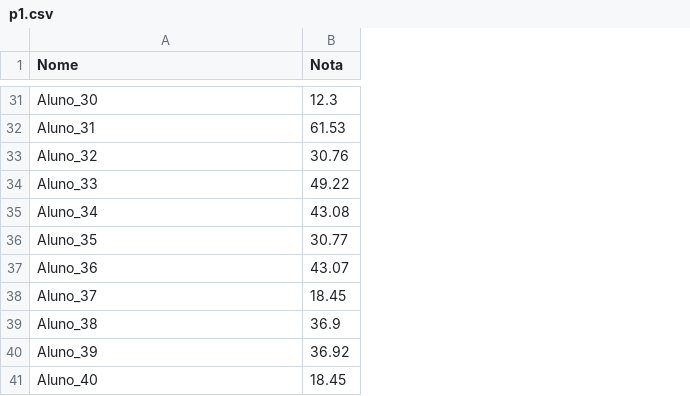
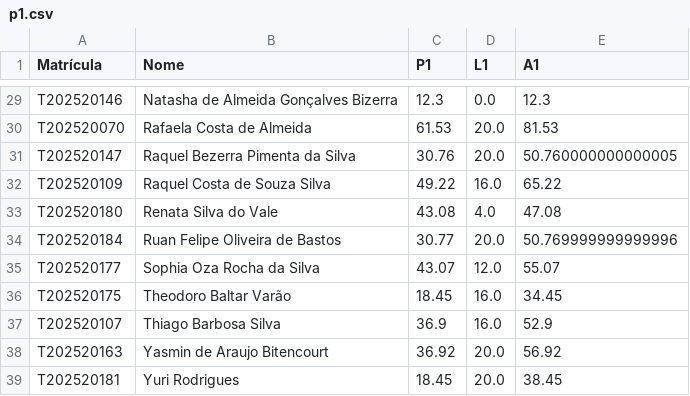
Before and after one commit to igupires/python-famipe, a CSV file: listas/notas/p1.csv, drawn as a sheet; only a part is shown, gaps mark what is left out; addresses are those after the commit; the diff covers the shown part only; the diff names each change by its address in the sheet, - before the commit and + after, or states it on an @@ line.

```diff
--- a/listas/notas/p1.csv
+++ b/listas/notas/p1.csv
+column A (Matrícula), rows 29-39: T202520146 | T202520070 | T202520147 | T202520109 | T202520180 | T202520184 | T202520177 | T202520175 | T202520107 | T202520163 | T202520181
+column D (L1), rows 29-39: 0.0 | 20.0 | 20.0 | 16.0 | 4.0 | 20.0 | 12.0 | 16.0 | 16.0 | 20.0 | 20.0
+column E (A1), rows 29-39: 12.3 | 81.53 | 50.760000000000005 | 65.22 | 47.08 | 50.769999999999996 | 55.07 | 34.45 | 52.9 | 56.92 | 38.45
-C1: Nota
+C1: P1
-B29 (Nome): Aluno_30
+B29 (Nome): Natasha de Almeida Gonçalves Bizerra
-B30 (Nome): Aluno_31
+B30 (Nome): Rafaela Costa de Almeida
-B31 (Nome): Aluno_32
+B31 (Nome): Raquel Bezerra Pimenta da Silva
-B32 (Nome): Aluno_33
+B32 (Nome): Raquel Costa de Souza Silva
-B33 (Nome): Aluno_34
+B33 (Nome): Renata Silva do Vale
-B34 (Nome): Aluno_35
+B34 (Nome): Ruan Felipe Oliveira de Bastos
-B35 (Nome): Aluno_36
+B35 (Nome): Sophia Oza Rocha da Silva
-B36 (Nome): Aluno_37
+B36 (Nome): Theodoro Baltar Varão
-B37 (Nome): Aluno_38
+B37 (Nome): Thiago Barbosa Silva
-B38 (Nome): Aluno_39
+B38 (Nome): Yasmin de Araujo Bitencourt
-B39 (Nome): Aluno_40
+B39 (Nome): Yuri Rodrigues
```
Also changed, not shown: 1 added row, 3 removed rows and 26 edited cells elsewhere in this file, 5 other files.
